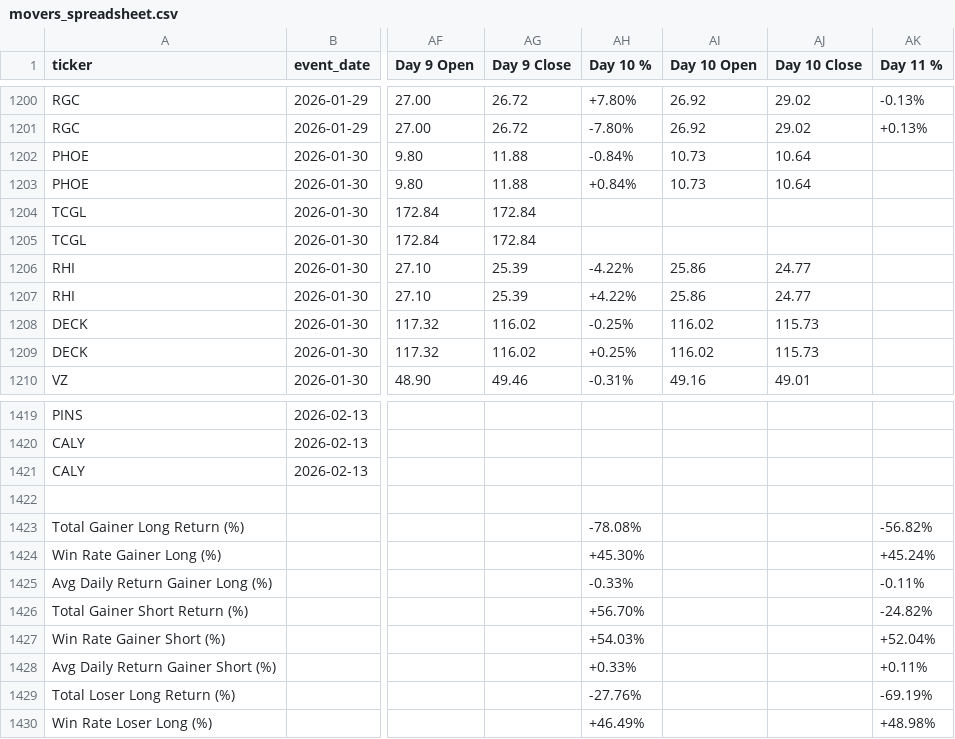
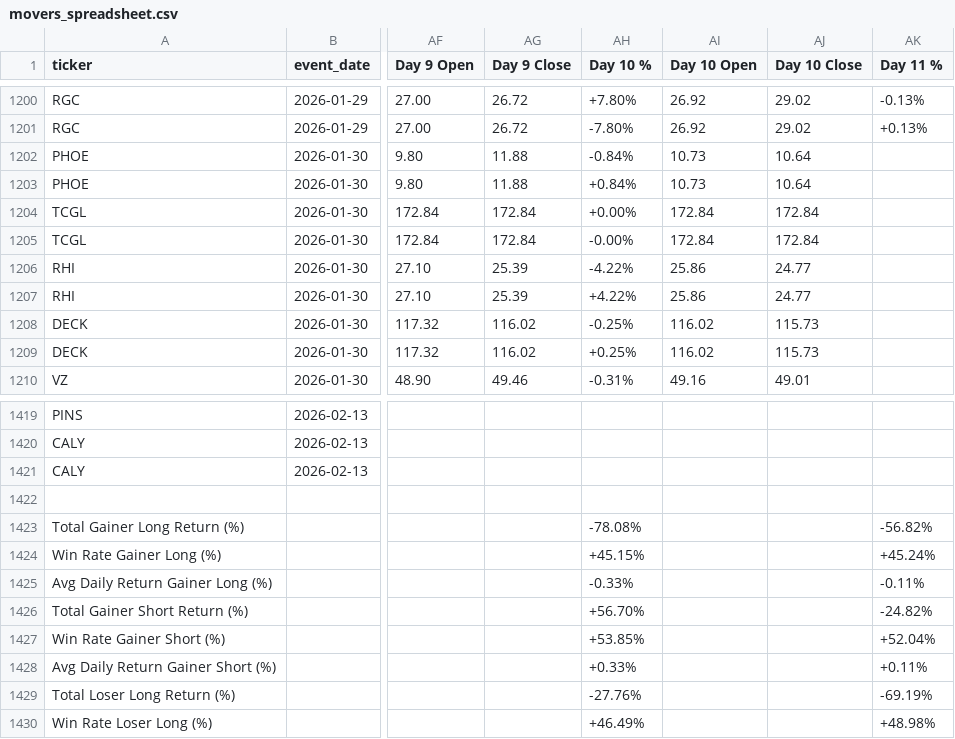
Before and after one commit to OliLi123456789/tradingbot, a CSV file: movers_spreadsheet.csv, drawn as a sheet; only a part is shown, gaps mark what is left out; the diff names each change by its address in the sheet, - before the commit and + after, or states it on an @@ line.

```diff
--- a/movers_spreadsheet.csv
+++ b/movers_spreadsheet.csv
-AH1204 (Day 10 %): (empty)
+AH1204 (Day 10 %): +0.00%
-AI1204:AI1205 (Day 10 Open): (empty)
+AI1204:AI1205 (Day 10 Open): 172.84
-AJ1204:AJ1205 (Day 10 Close): (empty)
+AJ1204:AJ1205 (Day 10 Close): 172.84
-AH1205 (Day 10 %): (empty)
+AH1205 (Day 10 %): -0.00%
-AH1424 (Day 10 %): +45.30%
+AH1424 (Day 10 %): +45.15%
-AH1427 (Day 10 %): +54.03%
+AH1427 (Day 10 %): +53.85%
```
Also changed, not shown: 1 other file.
